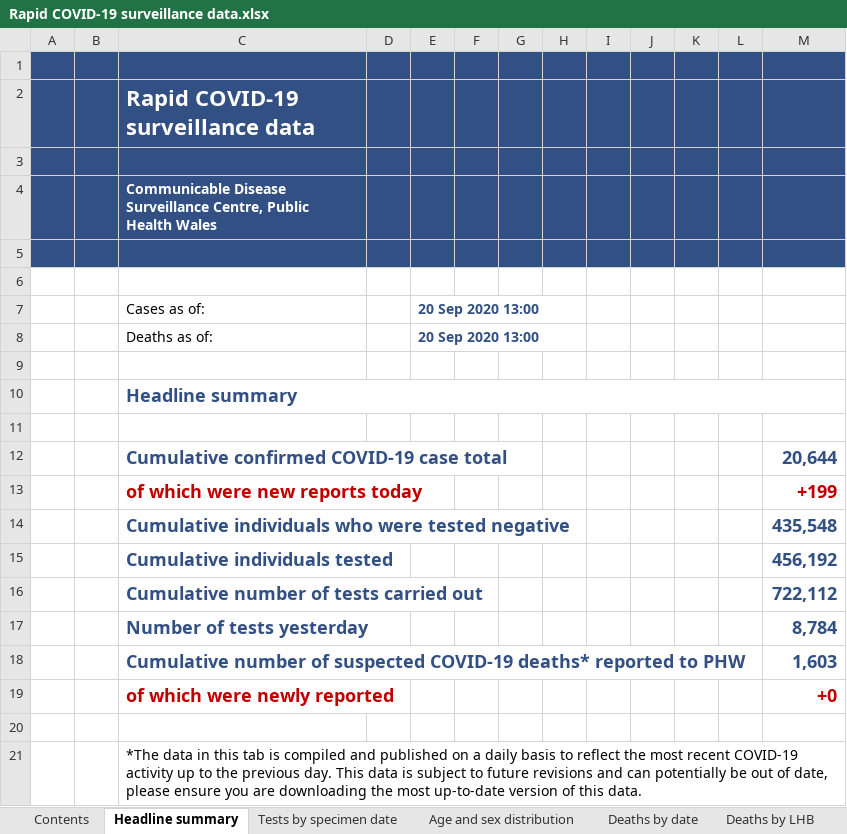
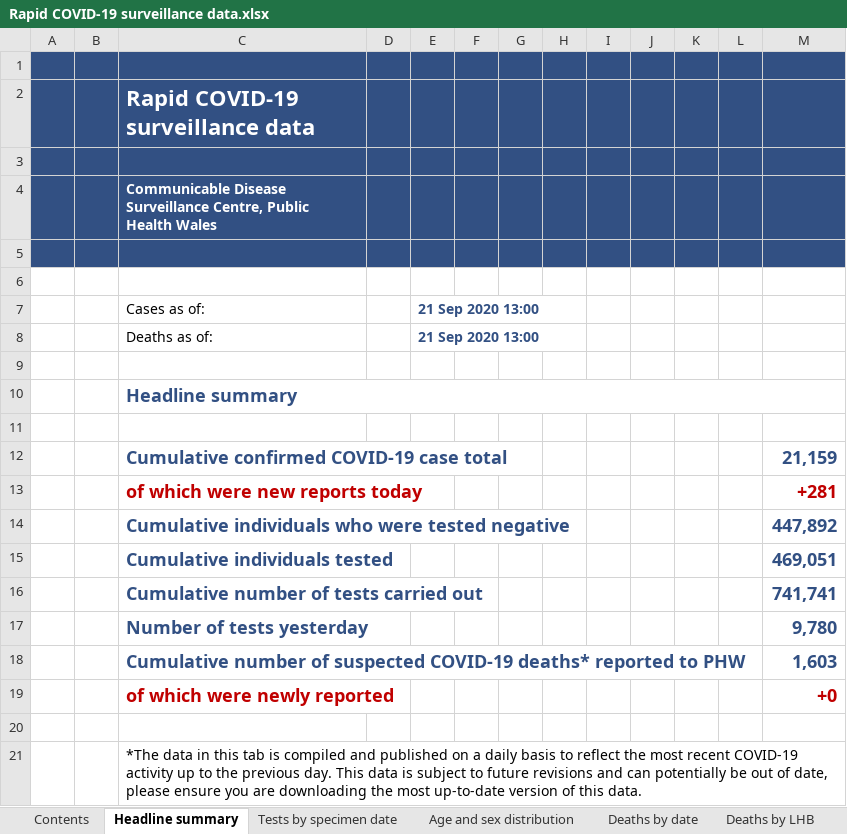
Before and after one commit to geeogi/covid-19-uk-data, an Excel workbook: data/raw/phw/Rapid COVID-19 surveillance data.xlsx, sheet Headline summary, drawn as a sheet; values as stored, in another font and other column widths than the file's, no borders; charts and pictures not drawn; the diff names each change by its address in the sheet, - before the commit and + after, or states it on an @@ line.

```diff
--- a/data/raw/phw/Rapid COVID-19 surveillance data.xlsx (sheet Headline summary)
+++ b/data/raw/phw/Rapid COVID-19 surveillance data.xlsx (sheet Headline summary)
-E7:E8: 20 Sep 2020 13:00
+E7:E8: 21 Sep 2020 13:00
-M12: 20,644
+M12: 21,159
-M13: +199
+M13: +281
-M14: 435,548
+M14: 447,892
-M15: 456,192
+M15: 469,051
-M16: 722,112
+M16: 741,741
-M17: 8,784
+M17: 9,780
```
Also changed, not shown: sheet Tests by specimen date, sheet Total tests authorised, sheet Age and sex distribution, sheet Deaths by date, sheet Contents, 6 other files.
